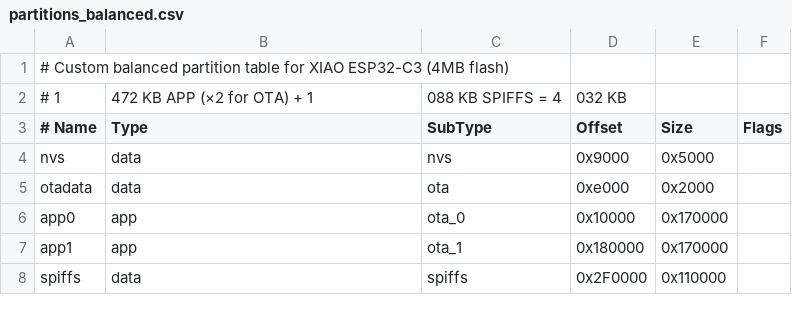
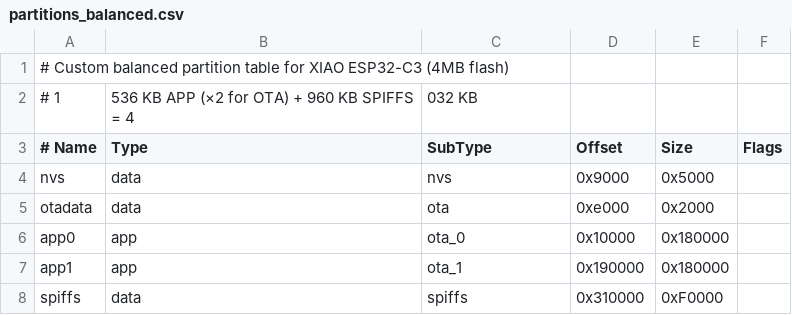
Before and after one commit to n3tk0/ESP32_Logger, a CSV file: partitions_balanced.csv, drawn as a sheet.

Commit message:
feat: Implement a comprehensive modular sensor logging system with diverse sensor support, task management, data storage, export capabilities, and a web interface.

```diff
--- a/partitions_balanced.csv
+++ b/partitions_balanced.csv
@@ -1,3 +1,3 @@
 # Custom balanced partition table for XIAO ESP32-C3 (4MB flash)
-# 1,472 KB APP (×2 for OTA) + 1,088 KB SPIFFS = 4,032 KB
+# 1,536 KB APP (×2 for OTA) + 960 KB SPIFFS = 4,032 KB
 # Name,   Type, SubType, Offset,   Size,    Flags
@@ -5,4 +5,4 @@ nvs,      data, nvs,     0x9000,   0x5000,
 otadata,  data, ota,     0xe000,   0x2000,
-app0,     app,  ota_0,   0x10000,  0x170000,
-app1,     app,  ota_1,   0x180000, 0x170000,
-spiffs,   data, spiffs,  0x2F0000, 0x110000,
+app0,     app,  ota_0,   0x10000,  0x180000,
+app1,     app,  ota_1,   0x190000, 0x180000,
+spiffs,   data, spiffs,  0x310000, 0xF0000,
```
Also changed, not shown: 5 other files.
